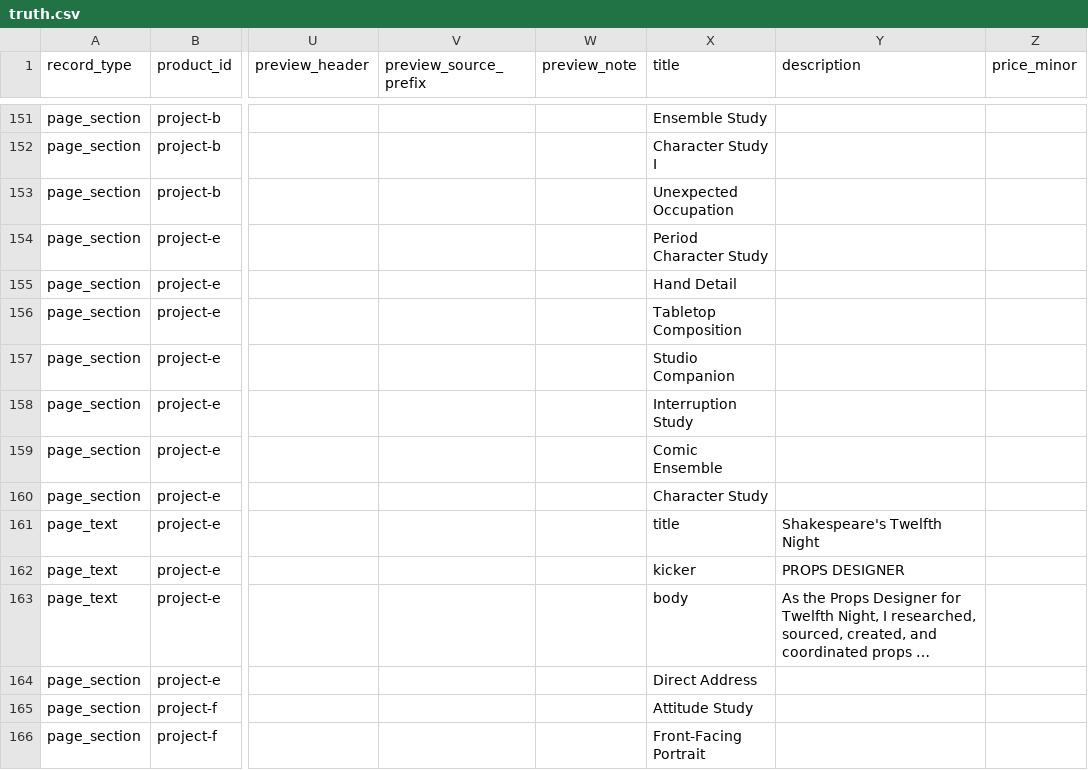
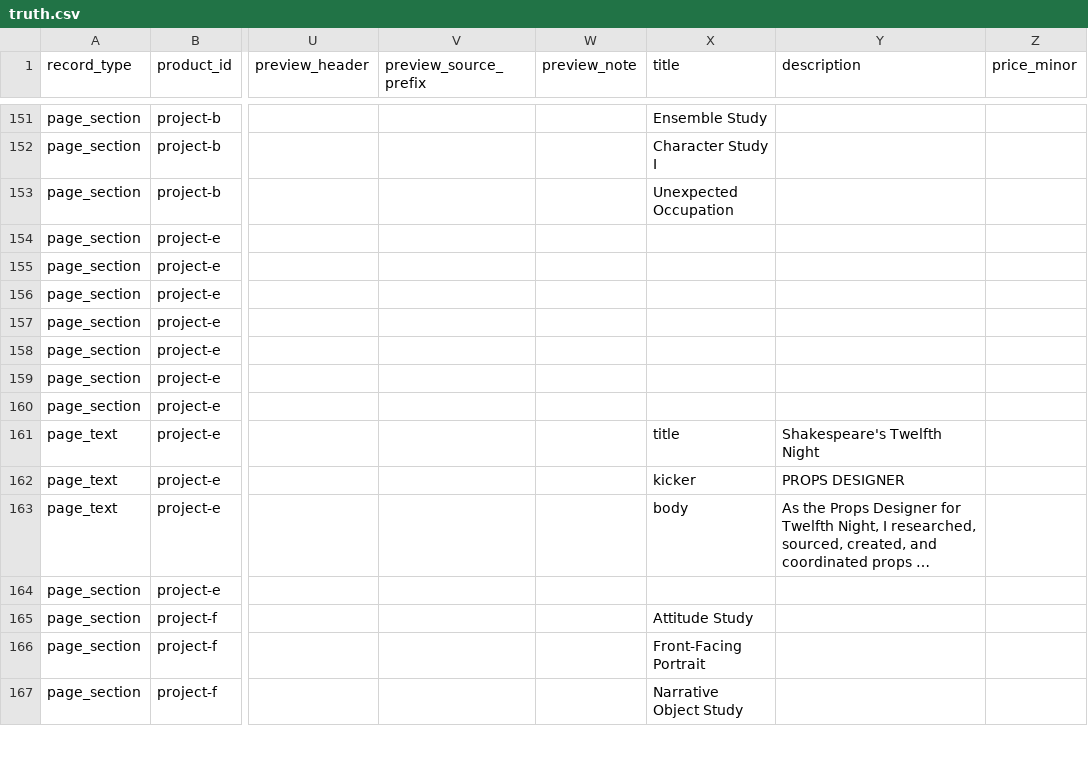
Before and after one commit to thanks-cohn/portofolio, a CSV file: truth.csv, drawn as a sheet; only a part is shown, gaps mark what is left out; the shorter side is filled out with more unchanged rows; long unchanged cells end in …; the diff names each change by its address in the sheet, - before the commit and + after, or states it on an @@ line.

Commit message:
Publish portfolio edits from floating Q editor

```diff
--- a/truth.csv
+++ b/truth.csv
-X154 (title): Period Character Study
+X154 (title): (empty)
-X155 (title): Hand Detail
+X155 (title): (empty)
-X156 (title): Tabletop Composition
+X156 (title): (empty)
-X157 (title): Studio Companion
+X157 (title): (empty)
-X158 (title): Interruption Study
+X158 (title): (empty)
-X159 (title): Comic Ensemble
+X159 (title): (empty)
-X160 (title): Character Study
+X160 (title): (empty)
-X164 (title): Direct Address
+X164 (title): (empty)
```
